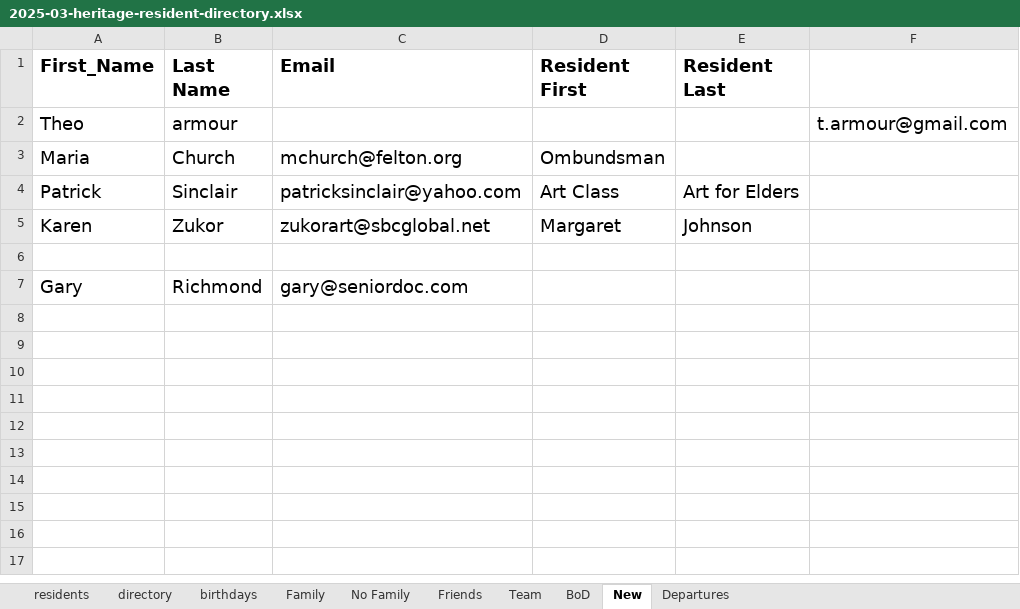
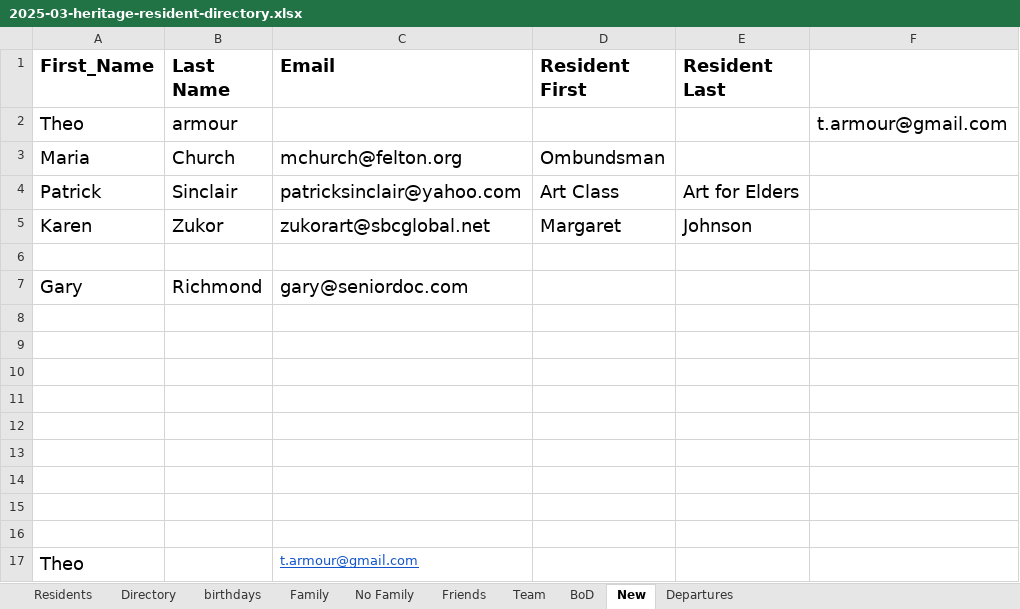
Before and after one commit to theo-armour/agenda, an Excel workbook: 3-1-heritage/0-heritage-happenings/2025/03-march-hh/resident-directory/2025-03-heritage-resident-directory.xlsx, sheet New, drawn as a sheet; values as stored, in another font and other column widths than the file's, no borders; the diff names each change by its address in the sheet, - before the commit and + after, or states it on an @@ line.

Commit message:
add February agenda HTML file and update resident directory

```diff
--- a/3-1-heritage/0-heritage-happenings/2025/03-march-hh/resident-directory/2025-03-heritage-resident-directory.xlsx (sheet New)
+++ b/3-1-heritage/0-heritage-happenings/2025/03-march-hh/resident-directory/2025-03-heritage-resident-directory.xlsx (sheet New)
-sheet tab: residents
+sheet tab: Residents
-sheet tab: directory
+sheet tab: Directory
+row 8: (empty)
+row 9: (empty)
+row 10: (empty)
+row 11: (empty)
+row 12: (empty)
+row 13: (empty)
+row 14: (empty)
+row 15: (empty)
+row 16: (empty)
+row 17: Theo |  | t.armour@gmail.com
```
Also changed, not shown: formulas that keep their value, 1 other file.
